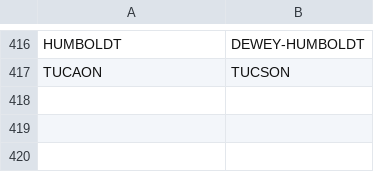
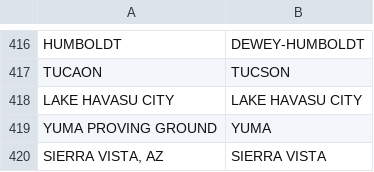
Before and after one commit to jbgreenh/AZ-PMP-analytics, a CSV file: signups/data/lookup_mispelled_city.csv, drawn as a sheet; only a part is shown, gaps mark what is left out; the diff names each change by its address in the sheet, - before the commit and + after, or states it on an @@ line.

Commit message:
updated signups to use sftp info

```diff
--- a/signups/data/lookup_mispelled_city.csv
+++ b/signups/data/lookup_mispelled_city.csv
+row 418: LAKE HAVASU CITY | LAKE HAVASU CITY
+row 419: YUMA PROVING GROUND | YUMA
+row 420: SIERRA VISTA, AZ | SIERRA VISTA
```
Also changed, not shown: signups/data/lookup_city_county.csv, 2 other files.
